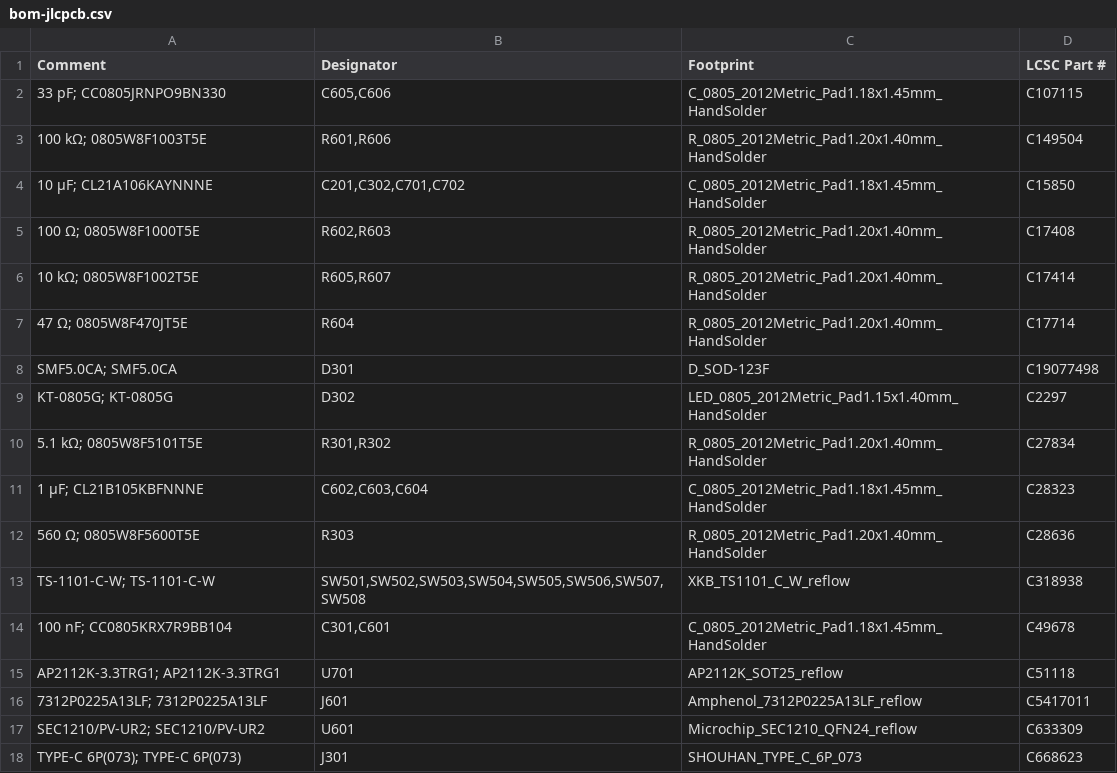
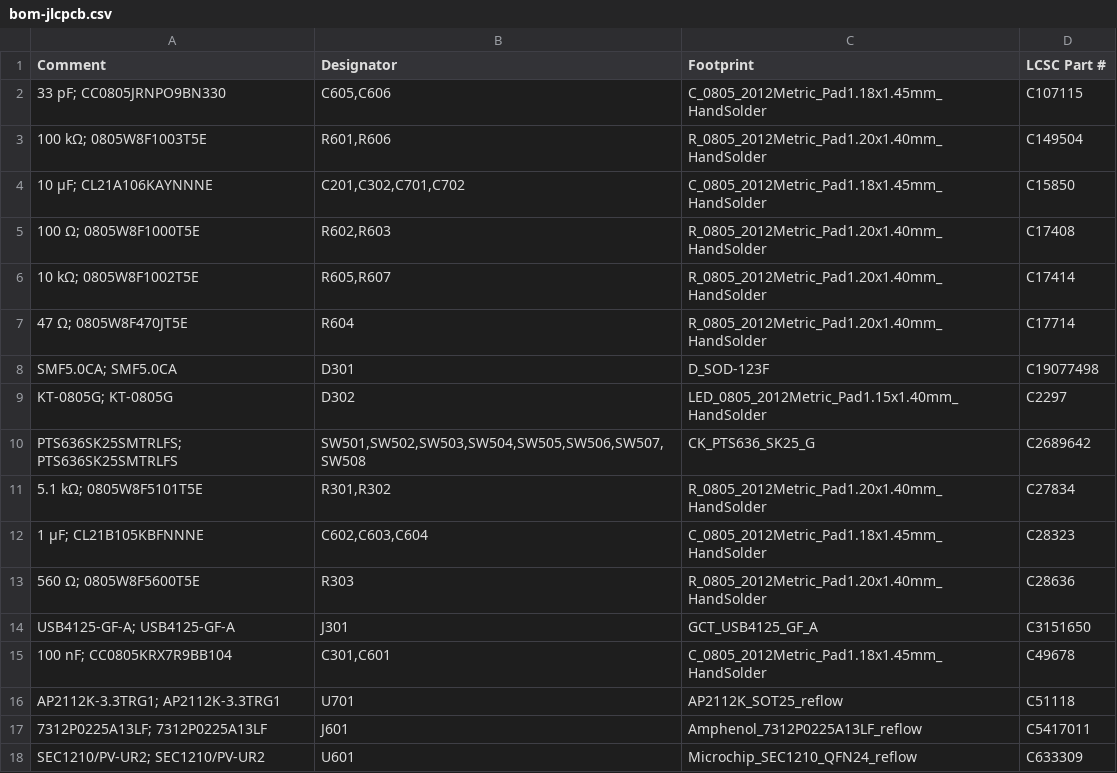
Before and after one commit to lightningspore/shieldsigner-dev, a CSV file: variants/lcd-module-2.8/manufacturing/bom-jlcpcb.csv, drawn as a sheet.

```diff
--- a/variants/lcd-module-2.8/manufacturing/bom-jlcpcb.csv
+++ b/variants/lcd-module-2.8/manufacturing/bom-jlcpcb.csv
@@ -9,2 +9,3 @@ SMF5.0CA; SMF5.0CA,D301,D_SOD-123F,C19077498
 KT-0805G; KT-0805G,D302,LED_0805_2012Metric_Pad1.15x1.40mm_HandSolder,C2297
+PTS636SK25SMTRLFS; PTS636SK25SMTRLFS,"SW501,SW502,SW503,SW504,SW505,SW506,SW507,SW508",CK_PTS636_SK25_G,C2689642
 5.1 kΩ; 0805W8F5101T5E,"R301,R302",R_0805_2012Metric_Pad1.20x1.40mm_HandSolder,C27834
@@ -12,3 +13,3 @@ KT-0805G; KT-0805G,D302,LED_0805_2012Metric_Pad1.15x1.40mm_HandSolder,C2297
 560 Ω; 0805W8F5600T5E,R303,R_0805_2012Metric_Pad1.20x1.40mm_HandSolder,C28636
-TS-1101-C-W; TS-1101-C-W,"SW501,SW502,SW503,SW504,SW505,SW506,SW507,SW508",XKB_TS1101_C_W_reflow,C318938
+USB4125-GF-A; USB4125-GF-A,J301,GCT_USB4125_GF_A,C3151650
 100 nF; CC0805KRX7R9BB104,"C301,C601",C_0805_2012Metric_Pad1.18x1.45mm_HandSolder,C49678
@@ -17,2 +18 @@ AP2112K-3.3TRG1; AP2112K-3.3TRG1,U701,AP2112K_SOT25_reflow,C51118
 SEC1210/PV-UR2; SEC1210/PV-UR2,U601,Microchip_SEC1210_QFN24_reflow,C633309
-TYPE-C 6P(073); TYPE-C 6P(073),J301,SHOUHAN_TYPE_C_6P_073,C668623
```
Also changed, not shown: variants/lcd-module-2.8/manufacturing/population.csv, variants/lcd-module-2.8/self-assembly/bom-digikey.csv, 57 other files.
